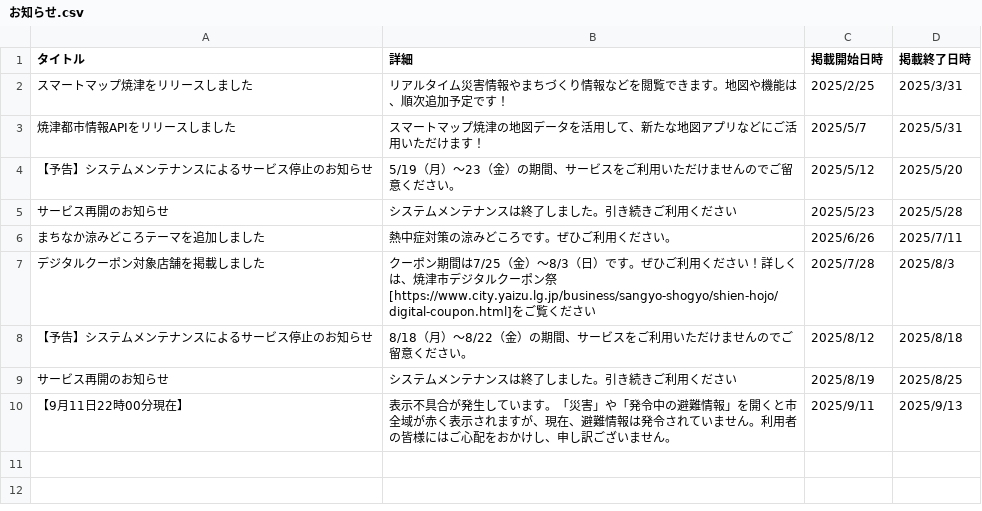
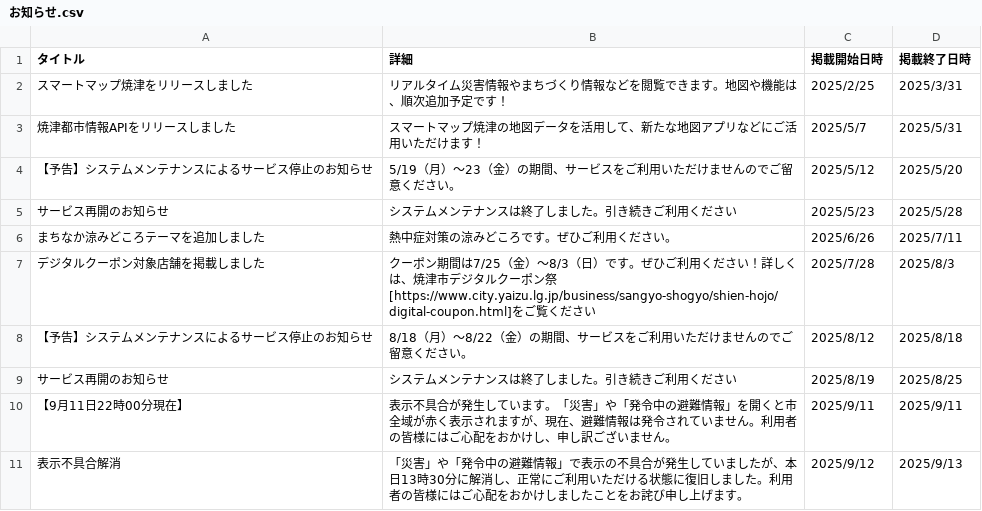
Before and after one commit to yaizu-city/app, a CSV file: お知らせ.csv, drawn as a sheet.

Commit message:
Update お知らせ.csv
表示不具合解消のお知らせを追加

```diff
--- a/お知らせ.csv
+++ b/お知らせ.csv
@@ -9,2 +9,3 @@
 サービス再開のお知らせ,システムメンテナンスは終了しました。引き続きご利用ください,2025/8/19,2025/8/25
-【9月11日22時00分現在】,表示不具合が発生しています。「災害」や「発令中の避難情報」を開くと市全域が赤く表示されますが、現在、避難情報は発令されていません。利用者の皆様にはご心配をおかけし、申し訳ございません。,2025/9/11,2025/9/13
+【9月11日22時00分現在】,表示不具合が発生しています。「災害」や「発令中の避難情報」を開くと市全域が赤く表示されますが、現在、避難情報は発令されていません。利用者の皆様にはご心配をおかけし、申し訳ございません。,2025/9/11,2025/9/11
+表示不具合解消,「災害」や「発令中の避難情報」で表示の不具合が発生していましたが、本日13時30分に解消し、正常にご利用いただける状態に復旧しました。利用者の皆様にはご心配をおかけしましたことをお詫び申し上げます。,2025/9/12,2025/9/13
```
